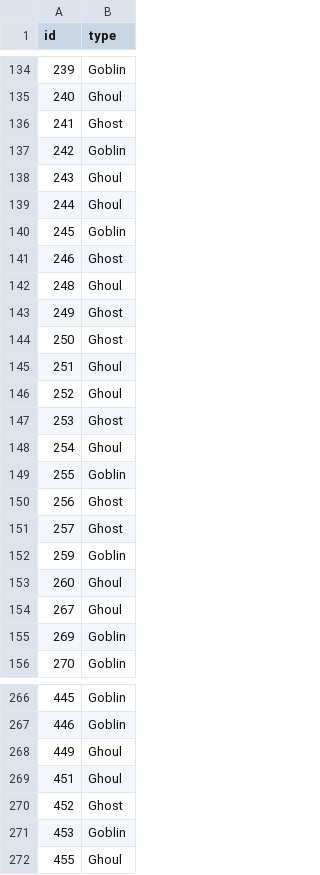
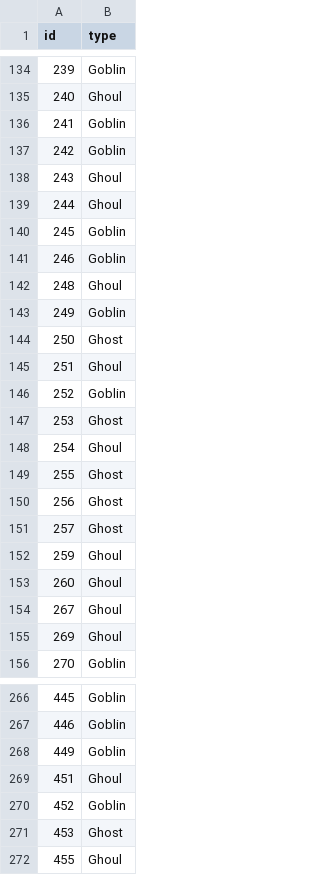
Before and after one commit to 22jacobsmith/GhoulsGoblinsGhosts, a CSV file: GGG_BoostPreds.csv, drawn as a sheet; only a part is shown, gaps mark what is left out; the diff covers the shown part only.

```diff
--- a/GGG_BoostPreds.csv
+++ b/GGG_BoostPreds.csv
@@ -135,3 +135,3 @@ id,type
 240,Ghoul
-241,Ghost
+241,Goblin
 242,Goblin
@@ -140,17 +140,17 @@ id,type
 245,Goblin
-246,Ghost
+246,Goblin
 248,Ghoul
-249,Ghost
+249,Goblin
 250,Ghost
 251,Ghoul
-252,Ghoul
+252,Goblin
 253,Ghost
 254,Ghoul
-255,Goblin
+255,Ghost
 256,Ghost
 257,Ghost
-259,Goblin
+259,Ghoul
 260,Ghoul
 267,Ghoul
-269,Goblin
+269,Ghoul
 270,Goblin
@@ -267,6 +267,6 @@ id,type
 446,Goblin
-449,Ghoul
+449,Goblin
 451,Ghoul
-452,Ghost
-453,Goblin
+452,Goblin
+453,Ghost
 455,Ghoul
```
Also changed, not shown: 73 edited cells elsewhere in this file, GGG_RFPreds.csv, 5 other files.
